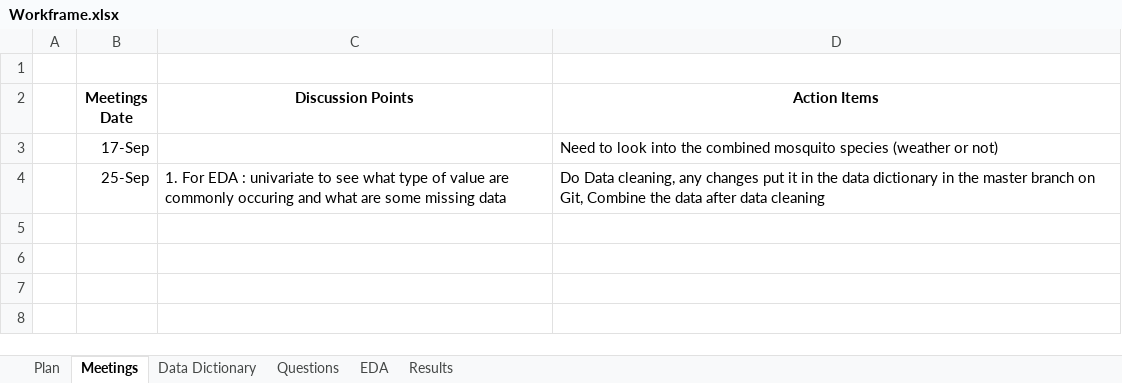
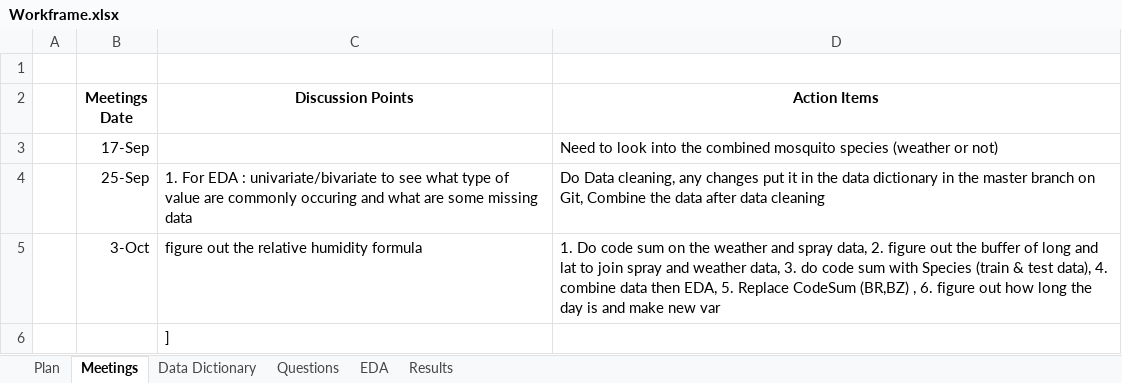
Before and after one commit to jsiwu94/kaggle-competition1, an Excel workbook: Workframe.xlsx, sheet Meetings, drawn as a sheet; values as stored, in another font and other column widths than the file's, no borders; the diff names each change by its address in the sheet, - before the commit and + after, or states it on an @@ line.

Commit message:
update on workframe

```diff
--- a/Workframe.xlsx (sheet Meetings)
+++ b/Workframe.xlsx (sheet Meetings)
-C4 (Discussion Points): …EDA : univariate to see…
+C4 (Discussion Points): …EDA : univariate/bivariate to see…
+row 5:  | 3-Oct | figure out the relative humidity formula | 1. Do code sum on the weather and spray data, 2. figure out the buffer of long and lat to join spray and weather data, 3. do code sum with Species (train & test data), 4. combine data then EDA, 5. Replace CodeSum (BR,BZ) , 6. figure out how long the day is and make new var
+row 6:  |  | ]
```
Also changed, not shown: sheet Plan, 1 other file.
